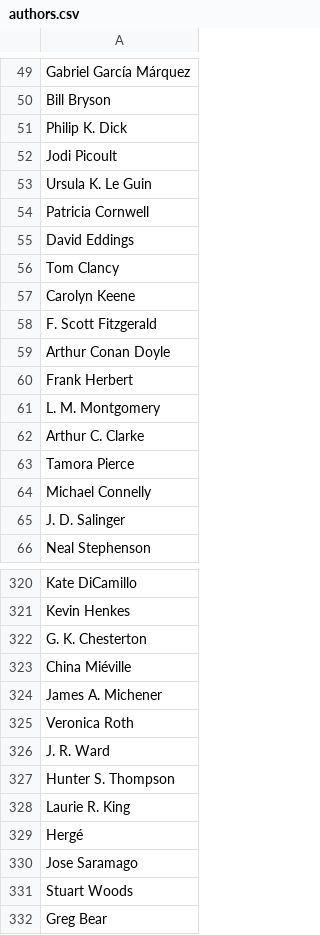
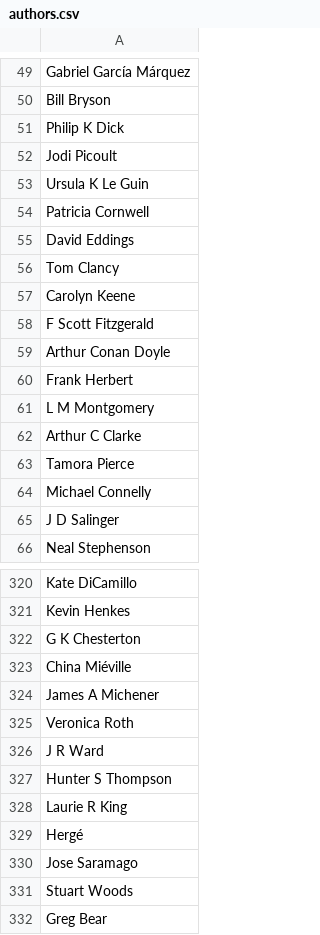
Before and after one commit to liefni/rql, a CSV file: spec/setup/seeds/authors.csv, drawn as a sheet; only a part is shown, gaps mark what is left out; the diff covers the shown part only.

Commit message:
fix specs. update documentation

```diff
--- a/spec/setup/seeds/authors.csv
+++ b/spec/setup/seeds/authors.csv
@@ -50,5 +50,5 @@ Gabriel García Márquez
 Bill Bryson
-Philip K. Dick
+Philip K Dick
 Jodi Picoult
-Ursula K. Le Guin
+Ursula K Le Guin
 Patricia Cornwell
@@ -57,10 +57,10 @@ Tom Clancy
 Carolyn Keene
-F. Scott Fitzgerald
+F Scott Fitzgerald
 Arthur Conan Doyle
 Frank Herbert
-L. M. Montgomery
-Arthur C. Clarke
+L M Montgomery
+Arthur C Clarke
 Tamora Pierce
 Michael Connelly
-J. D. Salinger
+J D Salinger
 Neal Stephenson
@@ -321,9 +321,9 @@ Kate DiCamillo
 Kevin Henkes
-G. K. Chesterton
+G K Chesterton
 China Miéville
-James A. Michener
+James A Michener
 Veronica Roth
-J. R. Ward
-Hunter S. Thompson
-Laurie R. King
+J R Ward
+Hunter S Thompson
+Laurie R King
 Hergé
```
Also changed, not shown: 125 edited cells elsewhere in this file, spec/setup/seeds/books.csv, 5 other files.
